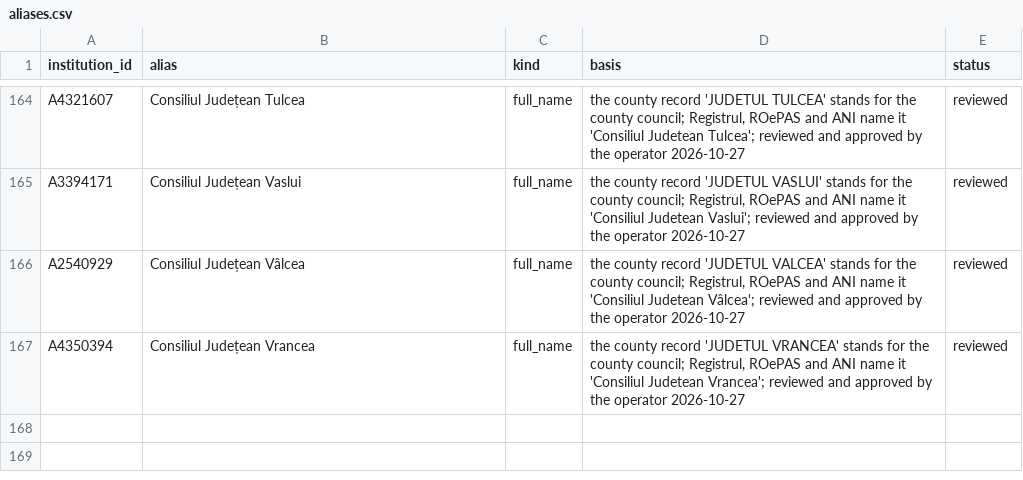
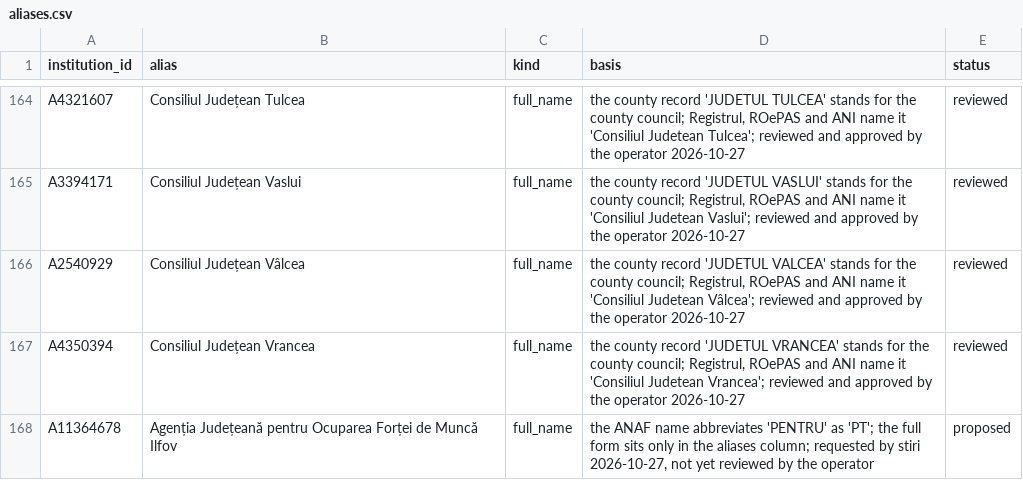
Before and after one commit to gov2-ro/institutii-publice, a CSV file: curation/aliases.csv, drawn as a sheet; only a part is shown, gaps mark what is left out.

```diff
--- a/curation/aliases.csv
+++ b/curation/aliases.csv
@@ -167 +167,2 @@ A2540929,Consiliul Județean Vâlcea,full_name,"the county record 'JUDETUL VALCE
 A4350394,Consiliul Județean Vrancea,full_name,"the county record 'JUDETUL VRANCEA' stands for the county council; Registrul, ROePAS and ANI name it 'Consiliul Judetean Vrancea'; reviewed and approved by the operator 2026-10-27",reviewed
+A11364678,Agenția Județeană pentru Ocuparea Forței de Muncă Ilfov,full_name,"the ANAF name abbreviates 'PENTRU' as 'PT'; the full form sits only in the aliases column; requested by stiri 2026-10-27, not yet reviewed by the operator",proposed
```
Also changed, not shown: curation/merges.csv, 4 other files.
